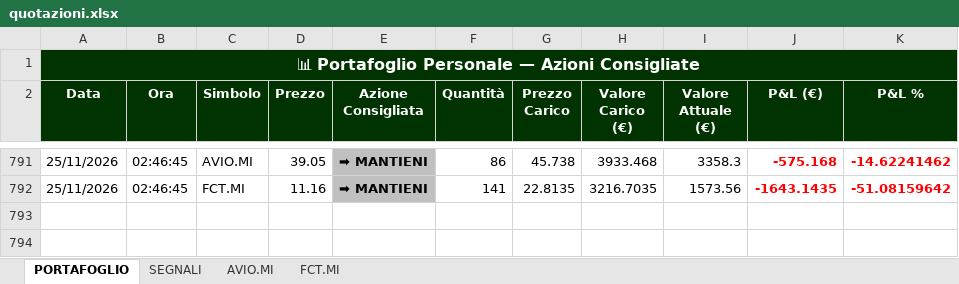
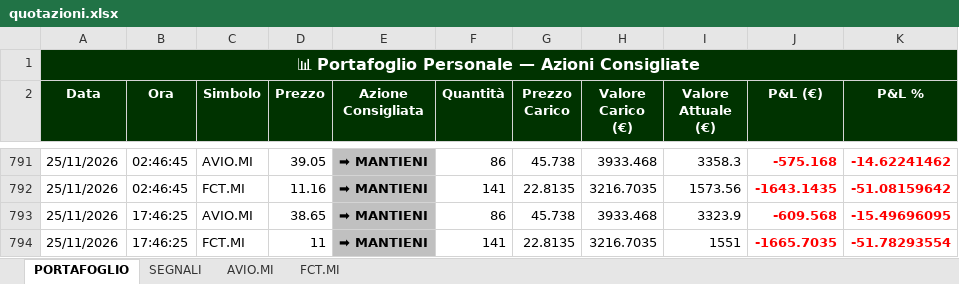
Before and after one commit to GianluGreco/stock_monitor, an Excel workbook: output/quotazioni.xlsx, sheet PORTAFOGLIO, drawn as a sheet; only a part is shown, gaps mark what is left out; values as stored, in another font and other column widths than the file's, no borders; the diff names each change by its address in the sheet, - before the commit and + after, or states it on an @@ line.

```diff
--- a/output/quotazioni.xlsx (sheet PORTAFOGLIO)
+++ b/output/quotazioni.xlsx (sheet PORTAFOGLIO)
+row 793: 25/11/2026 | 17:46:25 | AVIO.MI | 38.65 | ➡ MANTIENI | 86 | 45.738 | 3933.468 | 3323.9 | -609.568 | -15.49696095
+row 794: 25/11/2026 | 17:46:25 | FCT.MI | 11 | ➡ MANTIENI | 141 | 22.8135 | 3216.7035 | 1551 | -1665.7035 | -51.78293554
```
Also changed, not shown: sheet SEGNALI, sheet AVIO.MI, sheet FCT.MI, 2 other files.
